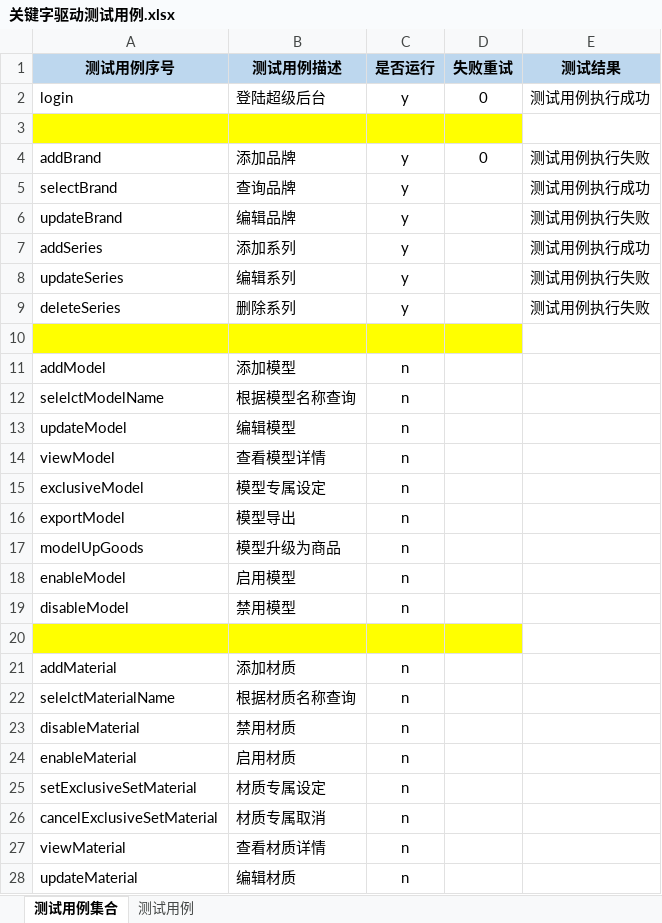
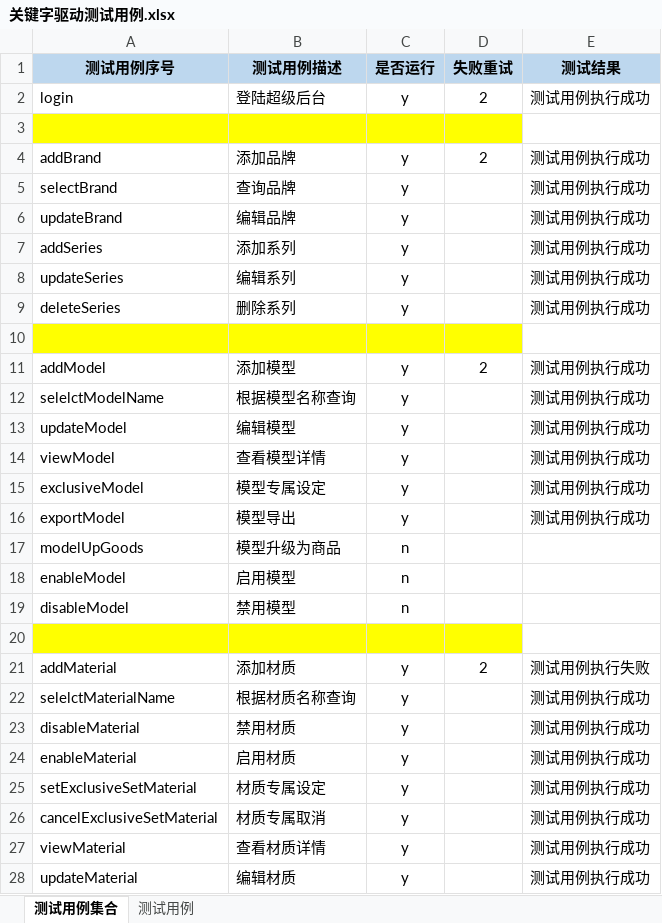
Before and after one commit to Luojhtesting/WEBKeywordsFramework, an Excel workbook: src/main/java/org/keywordsFramework/data/关键字驱动测试用例.xlsx, sheet 测试用例集合, drawn as a sheet; only a part is shown; values as stored, in another font and other column widths than the file's, no borders; the diff covers the shown part only; the diff names each change by its address in the sheet, - before the commit and + after, or states it on an @@ line.

```diff
--- a/src/main/java/org/keywordsFramework/data/关键字驱动测试用例.xlsx (sheet 测试用例集合)
+++ b/src/main/java/org/keywordsFramework/data/关键字驱动测试用例.xlsx (sheet 测试用例集合)
-D2 (失败重试): 0
+D2 (失败重试): 2
-D4 (失败重试): 0
+D4 (失败重试): 2
-E4 (测试结果): 测试用例执行失败
+E4 (测试结果): 测试用例执行成功
-E6 (测试结果): 测试用例执行失败
+E6 (测试结果): 测试用例执行成功
-E8:E9 (测试结果): 测试用例执行失败
+E8:E9 (测试结果): 测试用例执行成功
-C11:C16 (是否运行): n
+C11:C16 (是否运行): y
-D11 (失败重试): (empty)
+D11 (失败重试): 2
-E11:E16 (测试结果): (empty)
+E11:E16 (测试结果): 测试用例执行成功
-C21:C28 (是否运行): n
+C21:C28 (是否运行): y
-D21 (失败重试): (empty)
+D21 (失败重试): 2
-E21 (测试结果): (empty)
+E21 (测试结果): 测试用例执行失败
-E22:E28 (测试结果): (empty)
+E22:E28 (测试结果): 测试用例执行成功
```
Also changed, not shown: 10 added rows, 11 removed rows, 35 edited cells and cell formats elsewhere in this sheet, sheet 测试用例, 6 other files.
